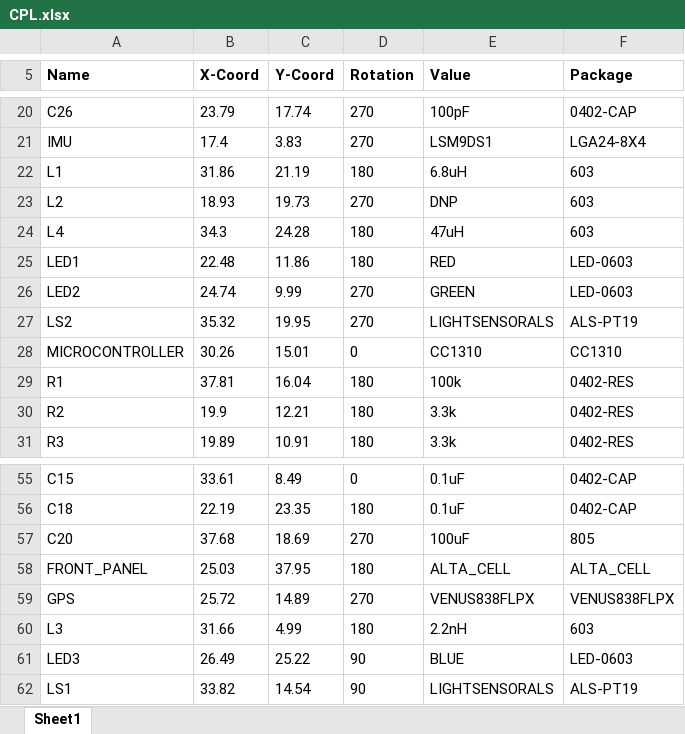
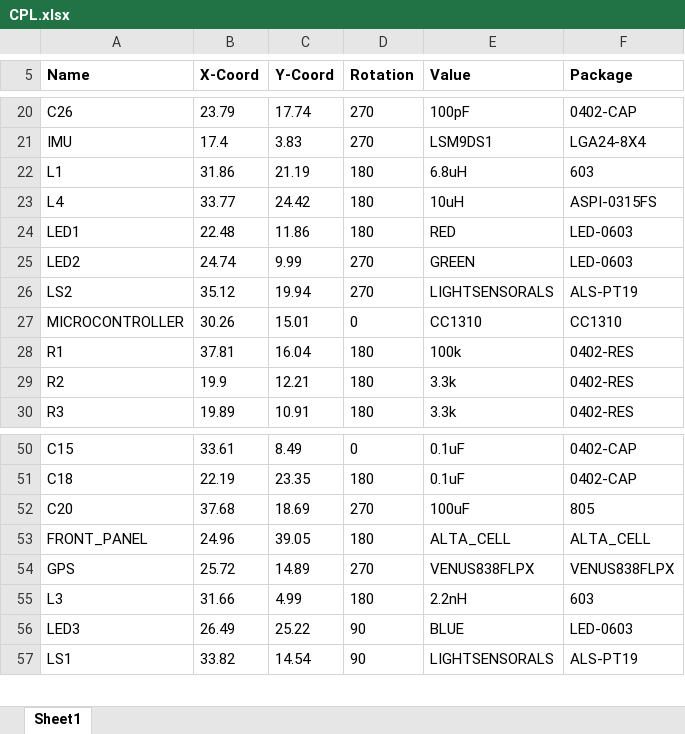
Before and after one commit to vha3/Monarch-Board, an Excel workbook: CPL/CPL.xlsx, sheet Sheet1, drawn as a sheet; only a part is shown, gaps mark what is left out; values as stored, in another font and other column widths than the file's, no borders; removed rows and columns are numbered as before the commit, all else as after; the diff covers the shown part only; the diff names each change by its address in the sheet, - before the commit and + after, or states it on an @@ line.

```diff
--- a/CPL/CPL.xlsx (sheet Sheet1)
+++ b/CPL/CPL.xlsx (sheet Sheet1)
-row 23: L2 | 18.93 | 19.73 | 270 | DNP | 603
-B23 (X-Coord): 34.3
+B23 (X-Coord): 33.77
-C23 (Y-Coord): 24.28
+C23 (Y-Coord): 24.42
-E23 (Value): 47uH
+E23 (Value): 10uH
-F23 (Package): 603
+F23 (Package): ASPI-0315FS
-B26 (X-Coord): 35.32
+B26 (X-Coord): 35.12
-C26 (Y-Coord): 19.95
+C26 (Y-Coord): 19.94
-B53 (X-Coord): 25.03
+B53 (X-Coord): 24.96
-C53 (Y-Coord): 37.95
+C53 (Y-Coord): 39.05
```
Also changed, not shown: 1 added row, 10 removed rows and 7 edited cells elsewhere in this sheet, BOM/BOM.xlsx, 21 other files.
